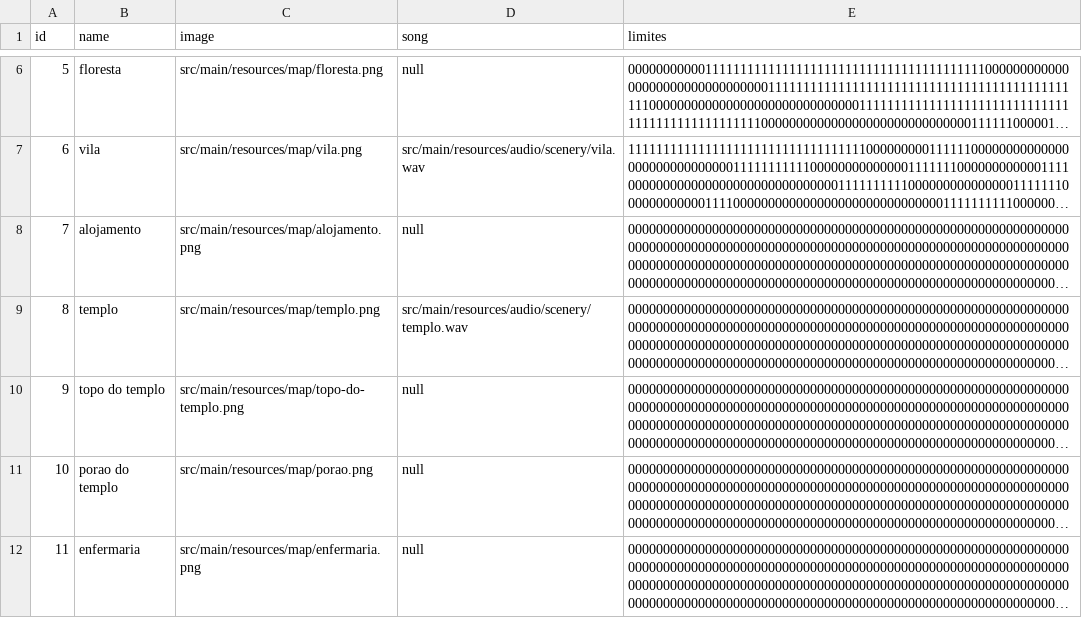
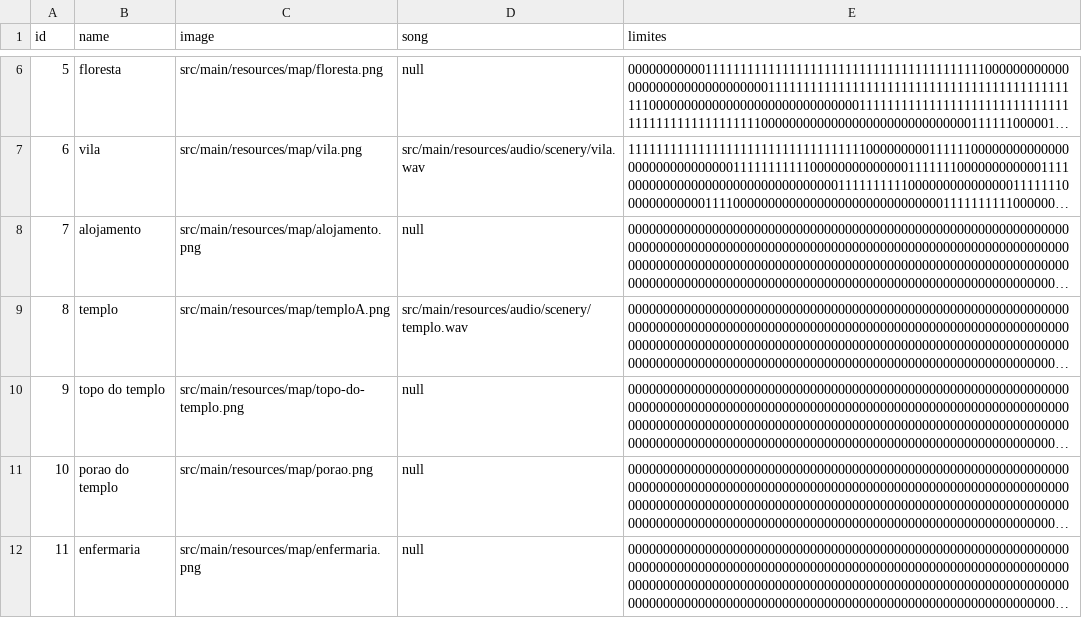
Before and after one commit to utzDaniel/Adventure-of-Treasures, a CSV file: src/main/resources/map/map.csv, drawn as a sheet; only a part is shown, gaps mark what is left out; long unchanged cells end in …; the diff names each change by its address in the sheet, - before the commit and + after, or states it on an @@ line.

```diff
--- a/src/main/resources/map/map.csv
+++ b/src/main/resources/map/map.csv
-C9 (image): src/main/resources/map/templo.png
+C9 (image): src/main/resources/map/temploA.png
```
Also changed, not shown: src/main/resources/door/door.csv, target/classes/door/door.csv, 27 other files.
